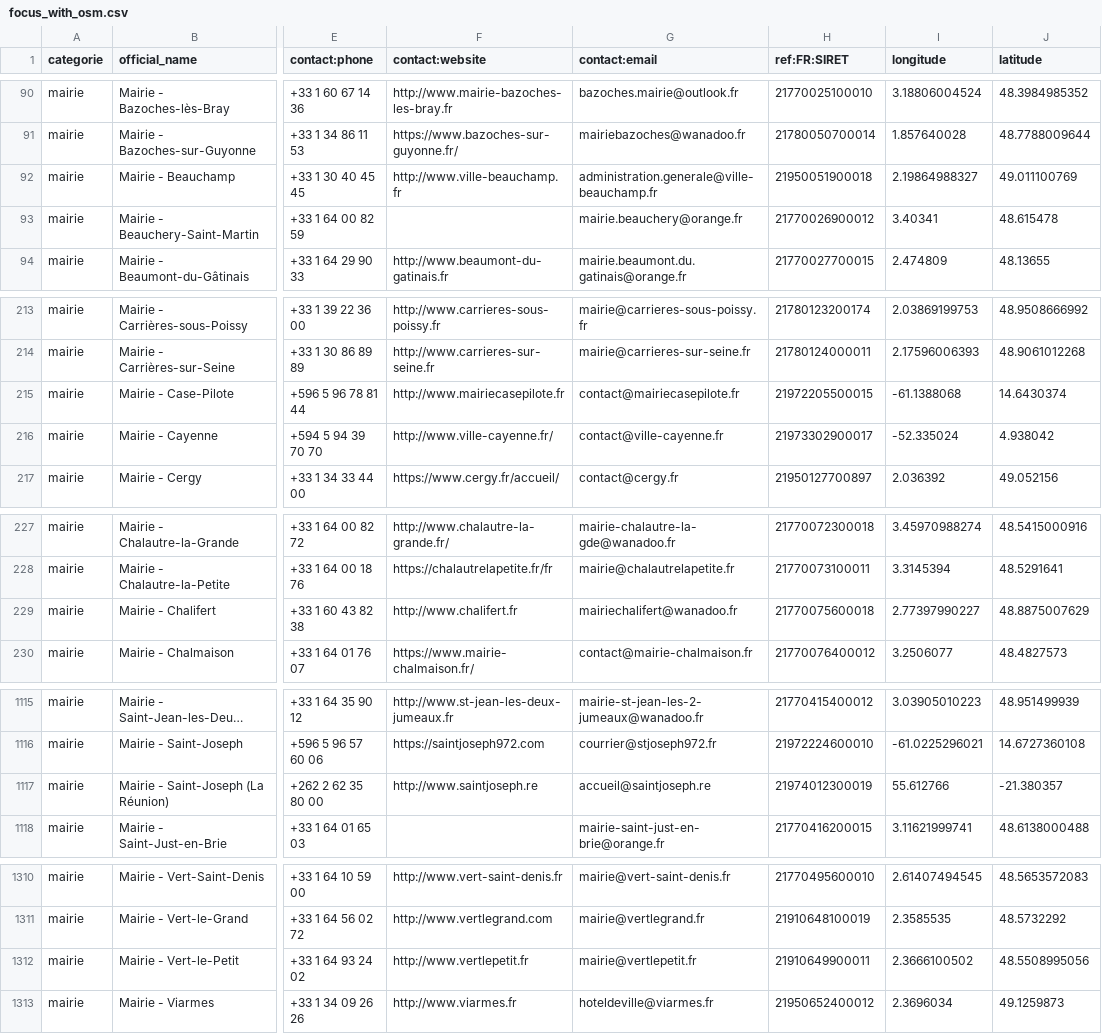
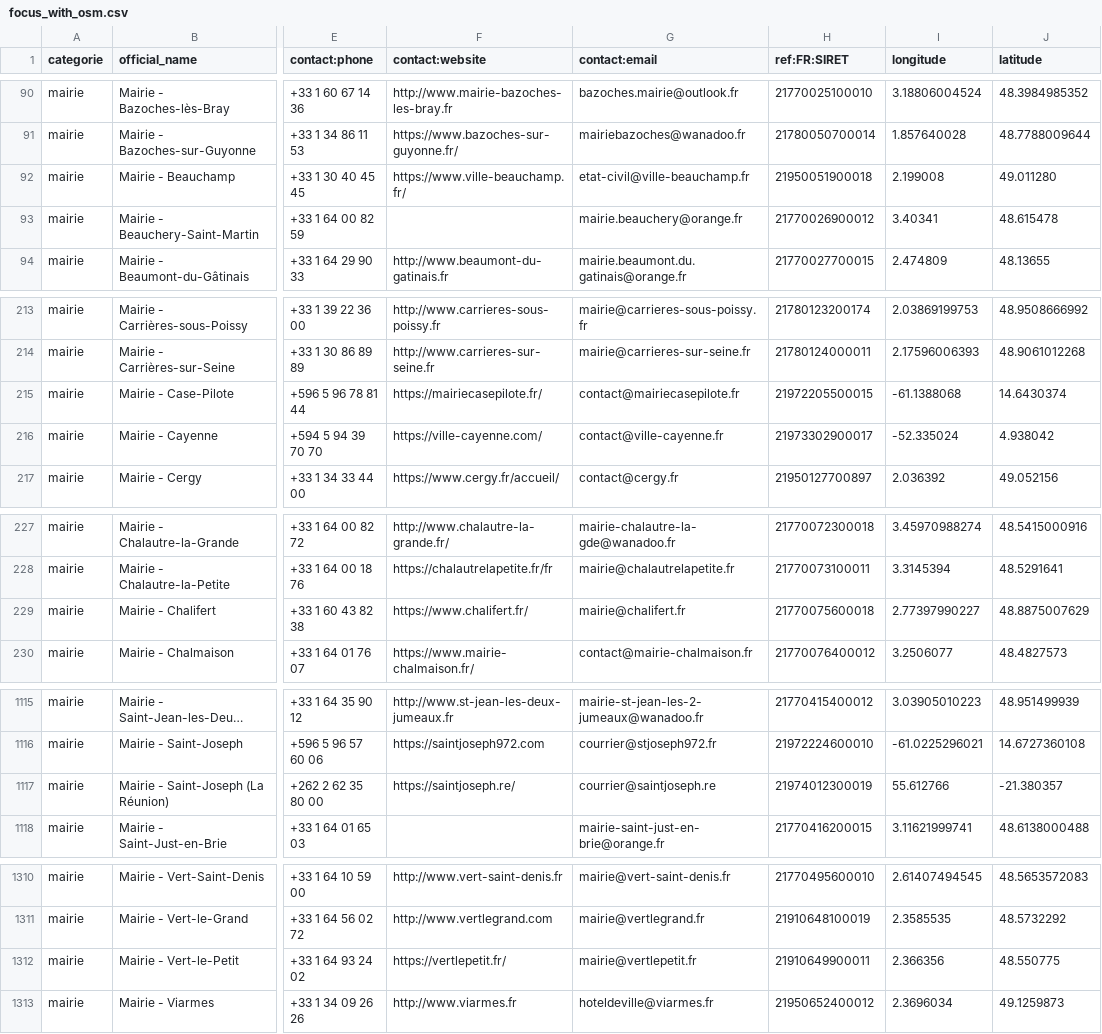
Before and after one commit to nlehuby/sepuqu, a CSV file: focus_with_osm.csv, drawn as a sheet; only a part is shown, gaps mark what is left out; long unchanged cells end in …; the diff covers the shown part only; the diff names each change by its address in the sheet, - before the commit and + after, or states it on an @@ line.

```diff
--- a/focus_with_osm.csv
+++ b/focus_with_osm.csv
-F92 (contact:website): http://www.ville-beauchamp.fr
+F92 (contact:website): https://www.ville-beauchamp.fr/
-G92 (contact:email): administration.generale@ville-beauchamp.fr
+G92 (contact:email): etat-civil@ville-beauchamp.fr
-I92 (longitude): 2.19864988327
+I92 (longitude): 2.199008
-J92 (latitude): 49.011100769
+J92 (latitude): 49.011280
-F215 (contact:website): http://www.mairiecasepilote.fr
+F215 (contact:website): https://mairiecasepilote.fr/
-F216 (contact:website): http://www.ville-cayenne.fr/
+F216 (contact:website): https://ville-cayenne.com/
-F229 (contact:website): http://www.chalifert.fr
+F229 (contact:website): https://www.chalifert.fr/
-G229 (contact:email): mairiechalifert@wanadoo.fr
+G229 (contact:email): mairie@chalifert.fr
-F1117 (contact:website): http://www.saintjoseph.re
+F1117 (contact:website): https://saintjoseph.re/
-G1117 (contact:email): accueil@saintjoseph.re
+G1117 (contact:email): courrier@saintjoseph.re
-F1312 (contact:website): http://www.vertlepetit.fr
+F1312 (contact:website): https://vertlepetit.fr/
-I1312 (longitude): 2.3666100502
+I1312 (longitude): 2.366356
-J1312 (latitude): 48.5508995056
+J1312 (latitude): 48.550775
```
Also changed, not shown: 1 edited cell elsewhere in this file, france_travail.csv.
